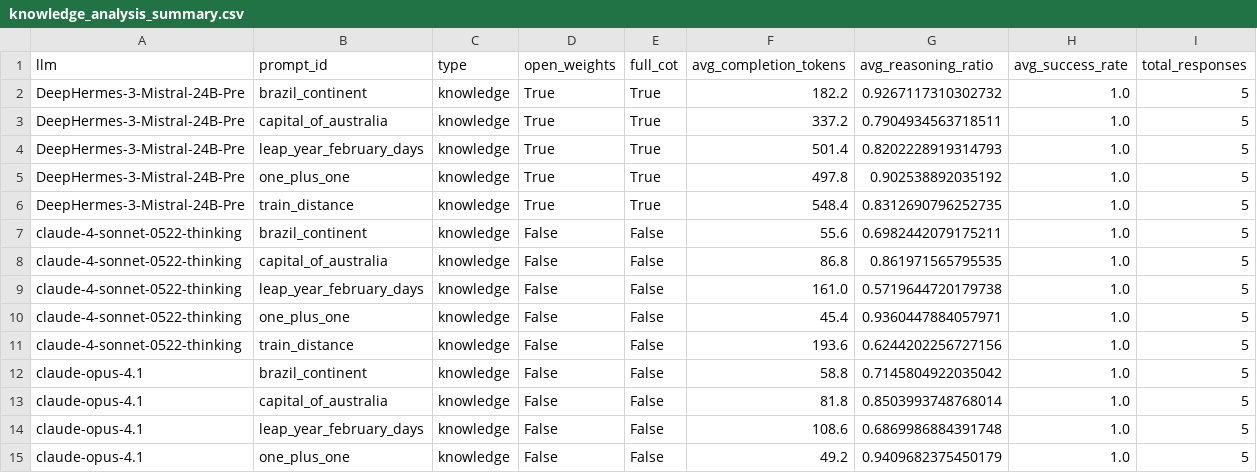
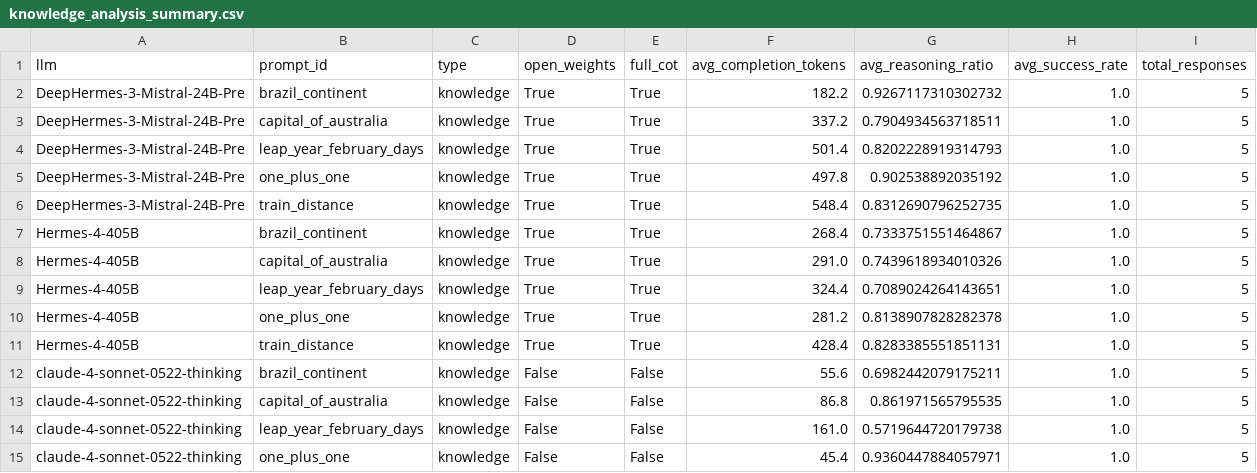
Before and after one commit to cpldcpu/LRMTokenEconomy, a CSV file: recent_figures/eco_knowledge/knowledge_analysis_summary.csv, drawn as a sheet; only a part is shown; the shorter side is filled out with more unchanged rows.

```diff
--- a/recent_figures/eco_knowledge/knowledge_analysis_summary.csv
+++ b/recent_figures/eco_knowledge/knowledge_analysis_summary.csv
@@ -6,2 +6,7 @@ DeepHermes-3-Mistral-24B-Pre,one_plus_one,knowledge,True,True,497.8,0.9025388920
 DeepHermes-3-Mistral-24B-Pre,train_distance,knowledge,True,True,548.4,0.8312690796252735,1.0,5
+Hermes-4-405B,brazil_continent,knowledge,True,True,268.4,0.7333751551464867,1.0,5
+Hermes-4-405B,capital_of_australia,knowledge,True,True,291.0,0.7439618934010326,1.0,5
+Hermes-4-405B,leap_year_february_days,knowledge,True,True,324.4,0.7089024264143651,1.0,5
+Hermes-4-405B,one_plus_one,knowledge,True,True,281.2,0.8138907828282378,1.0,5
+Hermes-4-405B,train_distance,knowledge,True,True,428.4,0.8283385551851131,1.0,5
 claude-4-sonnet-0522-thinking,brazil_continent,knowledge,False,False,55.6,0.6982442079175211,1.0,5
```
Also changed, not shown: recent_figures/eco_all/knowledge_logic_puzzle_math_analysis_summary.csv, recent_figures/eco_logic_puzzles/logic_puzzle_analysis_summary.csv, 40 other files.
